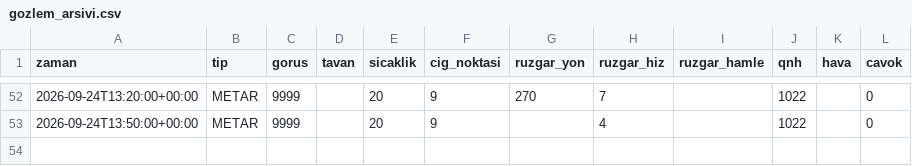
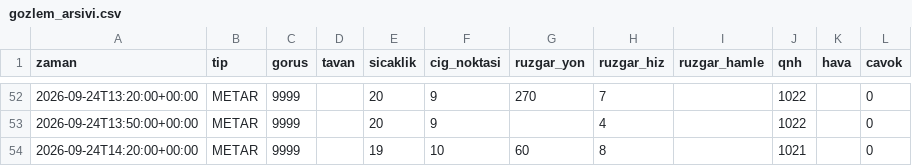
Before and after one commit to atakanoskay1-creator/ltfj-bot, a CSV file: gozlem_arsivi.csv, drawn as a sheet; only a part is shown, gaps mark what is left out.

```diff
--- a/gozlem_arsivi.csv
+++ b/gozlem_arsivi.csv
@@ -53 +53,2 @@ zaman,tip,gorus,tavan,sicaklik,cig_noktasi,ruzgar_yon,ruzgar_hiz,ruzgar_hamle,qn
 2026-09-24T13:50:00+00:00,METAR,9999,,20,9,,4,,1022,,0
+2026-09-24T14:20:00+00:00,METAR,9999,,19,10,60,8,,1021,,0
```
Also changed, not shown: 4 other files.
